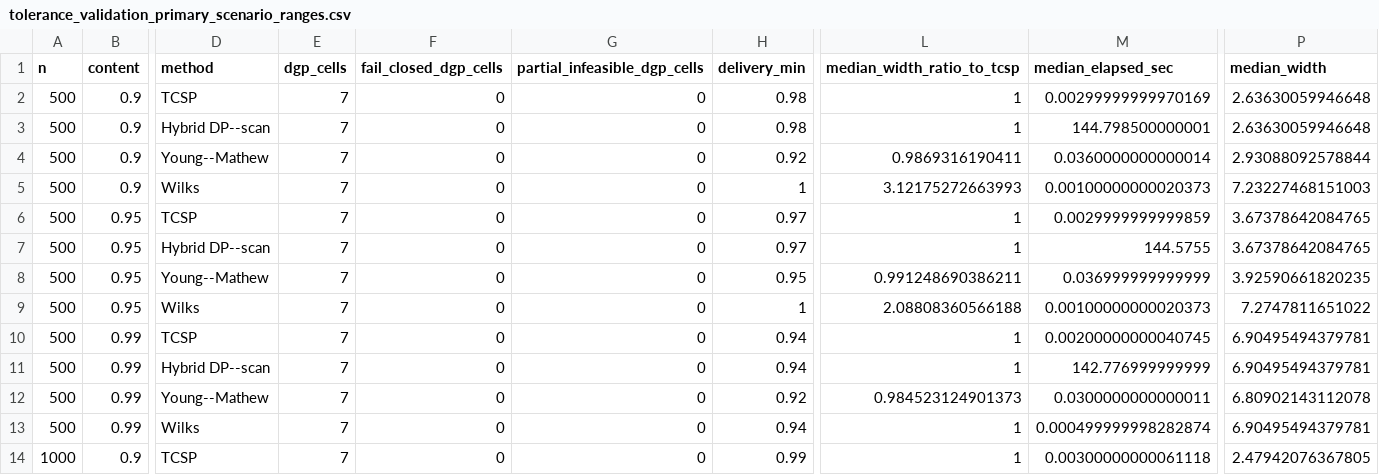
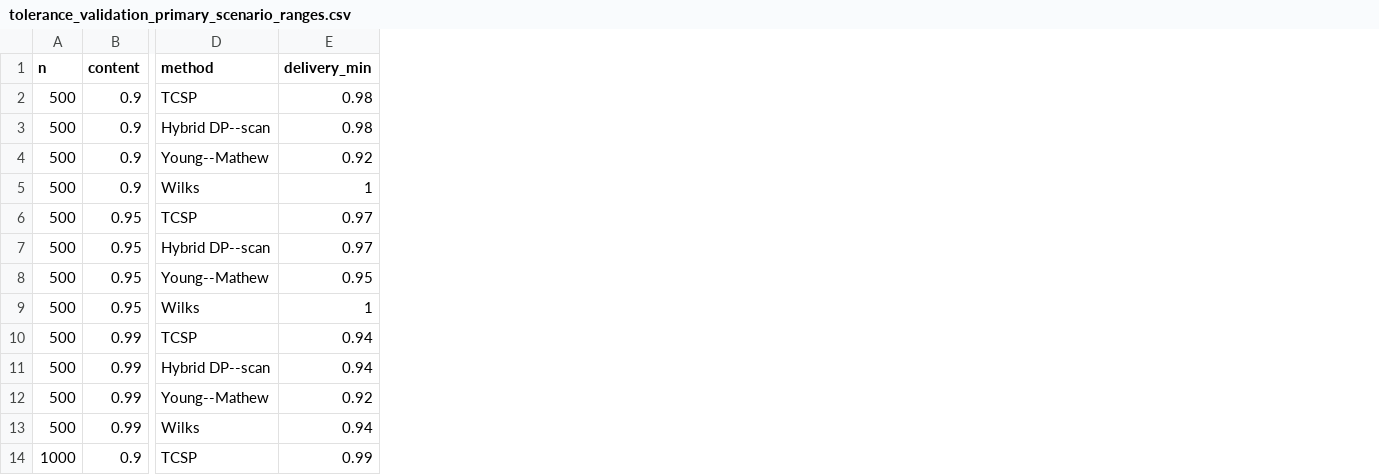
Before and after one commit to AntonioAPDL/RQR-GIBBS, a CSV file: tables/tolerance_validation_primary_scenario_ranges.csv, drawn as a sheet; only a part is shown, gaps mark what is left out; the diff names each change by its address in the sheet, - before the commit and + after, or states it on an @@ line.

```diff
--- a/tables/tolerance_validation_primary_scenario_ranges.csv
+++ b/tables/tolerance_validation_primary_scenario_ranges.csv
-column E (dgp_cells), rows 2-14: all 7
-column F (fail_closed_dgp_cells), rows 2-14: all 0
-column G (partial_infeasible_dgp_cells), rows 2-14: all 0
-column L (median_width_ratio_to_tcsp), rows 2-14: 1 | 1 | 0.9869316190411 | 3.12175272663993 | 1 | 1 | 0.991248690386211 | 2.08808360566188 | 1 | 1 | 0.984523124901373 | 1 | 1
-column M (median_elapsed_sec), rows 2-14: 0.00299999999970169 | 144.798500000001 | 0.0360000000000014 | 0.00100000000020373 | 0.0029999999999859 | 144.5755 | 0.036999999999999 | 0.00100000000020373 | 0.00200000000040745 | 142.776999999999 | 0.0300000000000011 | 0.000499999998282874 | 0.00300000000061118
-column P (median_width), rows 2-14: 2.63630059946648 | 2.63630059946648 | 2.93088092578844 | 7.23227468151003 | 3.67378642084765 | 3.67378642084765 | 3.92590661820235 | 7.2747811651022 | 6.90495494379781 | 6.90495494379781 | 6.80902143112078 | 6.90495494379781 | 2.47942076367805
```
Also changed, not shown: figures/generated/tolerance_validation_primary_figure_manifest.csv, tables/tolerance_validation_by_n_content.csv, 30 other files.
